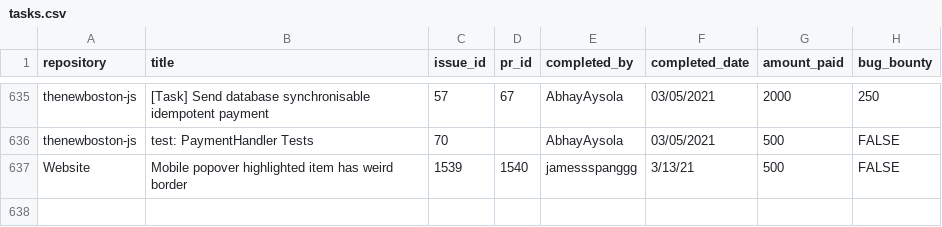
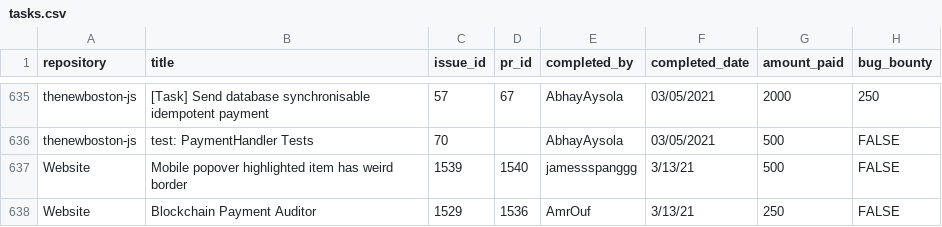
Before and after one commit to buckyroberts/Payment-Processor, a CSV file: csvs/tasks.csv, drawn as a sheet; only a part is shown, gaps mark what is left out.

Commit message:
Update tasks.csv

```diff
--- a/csvs/tasks.csv
+++ b/csvs/tasks.csv
@@ -637 +637,2 @@ thenewboston-js,test: PaymentHandler Tests,70,,AbhayAysola,03/05/2021,500,FALSE
 Website,Mobile popover highlighted item has weird border,1539,1540,jamessspanggg,3/13/21,500,FALSE
+Website,Blockchain Payment Auditor,1529,1536,AmrOuf,3/13/21,250,FALSE
```
